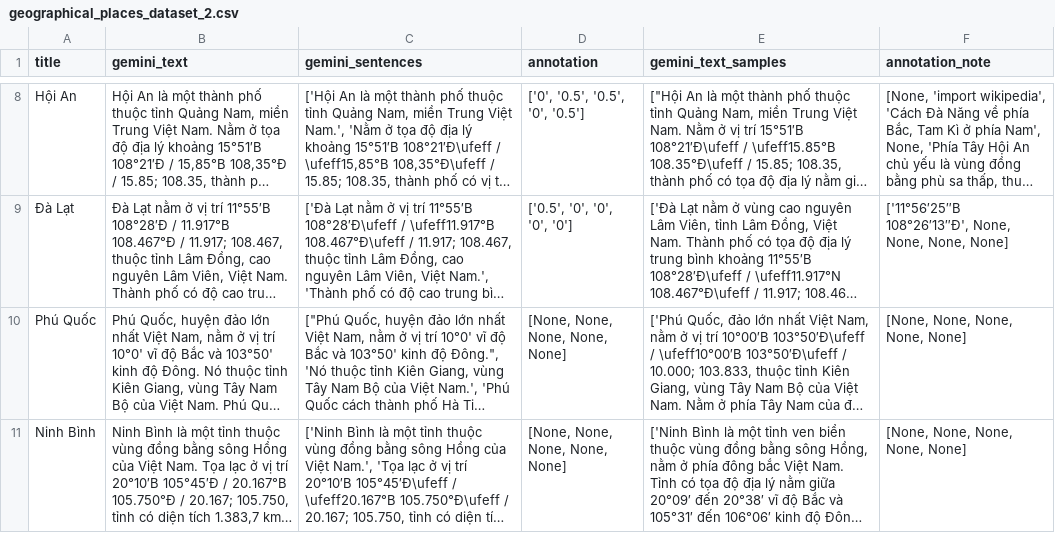
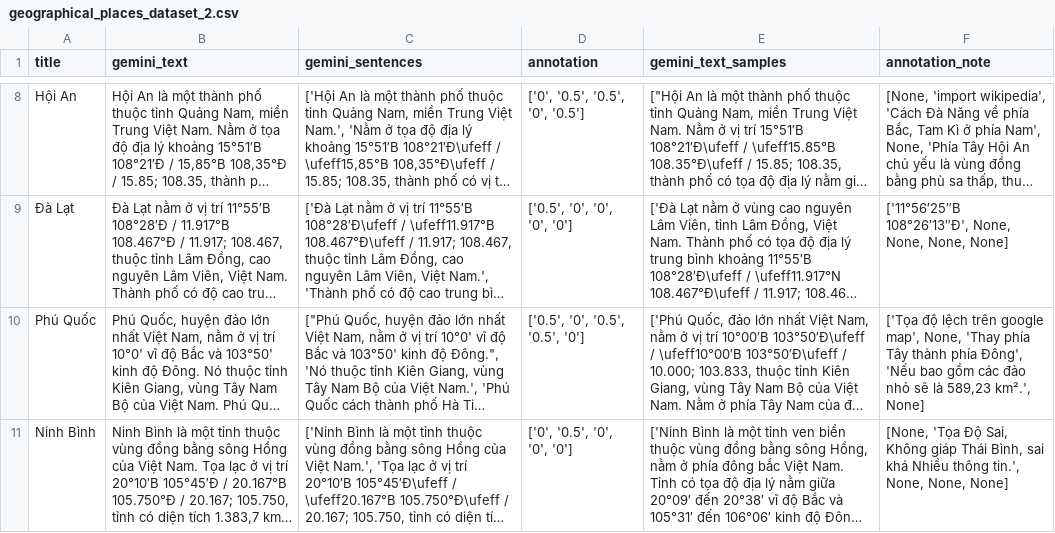
Before and after one commit to Mr-Phuong-Nam/DetectHallucination4VN, a CSV file: Data/File/geographical_places_dataset_2.csv, drawn as a sheet; only a part is shown, gaps mark what is left out; long unchanged cells end in …; the diff names each change by its address in the sheet, - before the commit and + after, or states it on an @@ line.

```diff
--- a/Data/File/geographical_places_dataset_2.csv
+++ b/Data/File/geographical_places_dataset_2.csv
-D10 (annotation): [None, None, None, None, None]
+D10 (annotation): ['0.5', '0', '0.5', '0.5', '0']
-F10 (annotation_note): [None, None, None, None, None]
+F10 (annotation_note): ['Tọa độ lệch trên google map', None, 'Thay phía Tây thành phía Đông', 'Nếu bao gồm các đảo nhỏ sẽ là 589,23 km².', None]
-D11 (annotation): [None, None, None, None, None]
+D11 (annotation): ['0', '0.5', '0', '0', '0']
-F11 (annotation_note): [None, None, None, None,…
+F11 (annotation_note): [None, 'Tọa Độ Sai, Không giáp Thái Bình, sai khá Nhiều thông tin.', None, None,…
```
Also changed, not shown: 6 other files.
